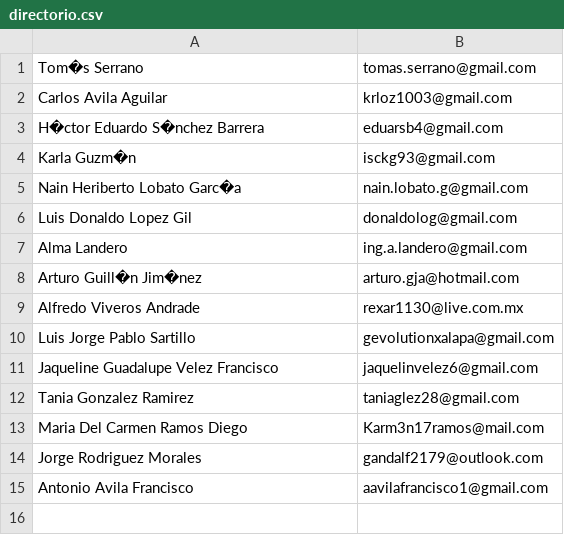
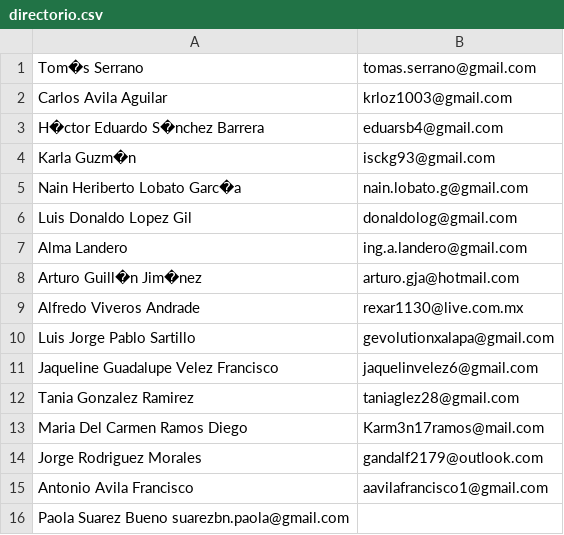
Before and after one commit to TSEFGE/FGE, a CSV file: directorio.csv, drawn as a sheet; the diff names each change by its address in the sheet, - before the commit and + after, or states it on an @@ line.

Commit message:
Agrego Pao suarez email

```diff
--- a/directorio.csv
+++ b/directorio.csv
+row 16: Paola Suarez Bueno suarezbn.paola@gmail.com
```
